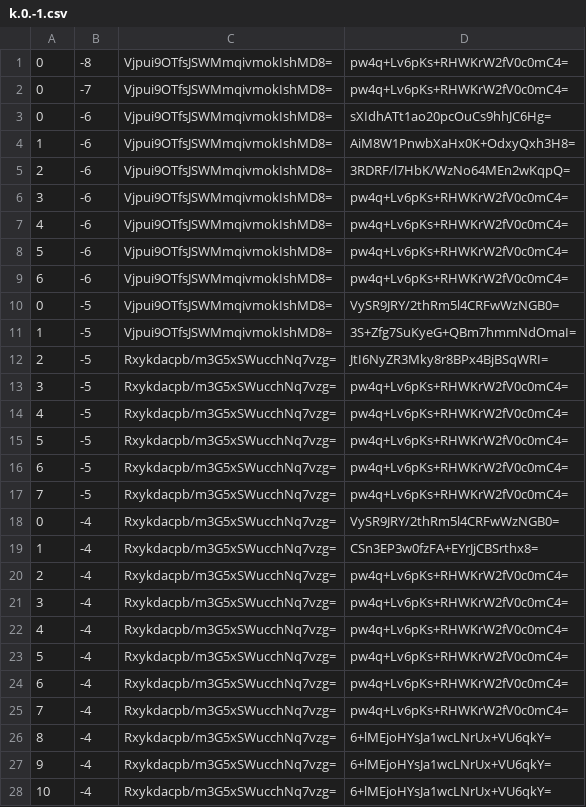
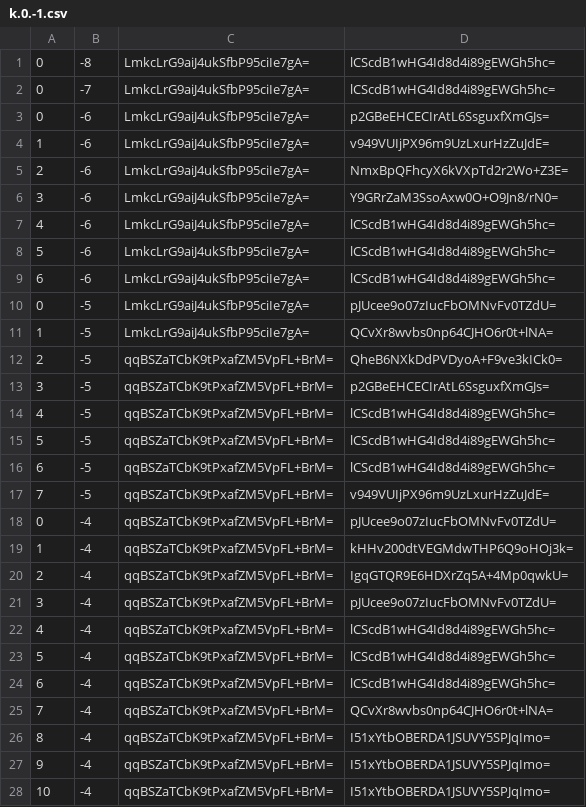
Before and after one commit to counterfitninja/mountain-trimmed, a CSV file: tiles/zoom.-1/metadata/k.0.-1.csv, drawn as a sheet; only a part is shown; the diff covers the shown part only.

```diff
--- a/tiles/zoom.-1/metadata/k.0.-1.csv
+++ b/tiles/zoom.-1/metadata/k.0.-1.csv
@@ -1,28 +1,28 @@
-0,-8,Vjpui9OTfsJSWMmqivmokIshMD8=,pw4q+Lv6pKs+RHWKrW2fV0c0mC4=
-0,-7,Vjpui9OTfsJSWMmqivmokIshMD8=,pw4q+Lv6pKs+RHWKrW2fV0c0mC4=
-0,-6,Vjpui9OTfsJSWMmqivmokIshMD8=,sXIdhATt1ao20pcOuCs9hhJC6Hg=
-1,-6,Vjpui9OTfsJSWMmqivmokIshMD8=,AiM8W1PnwbXaHx0K+OdxyQxh3H8=
-2,-6,Vjpui9OTfsJSWMmqivmokIshMD8=,3RDRF/l7HbK/WzNo64MEn2wKqpQ=
-3,-6,Vjpui9OTfsJSWMmqivmokIshMD8=,pw4q+Lv6pKs+RHWKrW2fV0c0mC4=
-4,-6,Vjpui9OTfsJSWMmqivmokIshMD8=,pw4q+Lv6pKs+RHWKrW2fV0c0mC4=
-5,-6,Vjpui9OTfsJSWMmqivmokIshMD8=,pw4q+Lv6pKs+RHWKrW2fV0c0mC4=
-6,-6,Vjpui9OTfsJSWMmqivmokIshMD8=,pw4q+Lv6pKs+RHWKrW2fV0c0mC4=
-0,-5,Vjpui9OTfsJSWMmqivmokIshMD8=,VySR9JRY/2thRm5l4CRFwWzNGB0=
-1,-5,Vjpui9OTfsJSWMmqivmokIshMD8=,3S+Zfg7SuKyeG+QBm7hmmNdOmaI=
-2,-5,Rxykdacpb/m3G5xSWucchNq7vzg=,JtI6NyZR3Mky8r8BPx4BjBSqWRI=
-3,-5,Rxykdacpb/m3G5xSWucchNq7vzg=,pw4q+Lv6pKs+RHWKrW2fV0c0mC4=
-4,-5,Rxykdacpb/m3G5xSWucchNq7vzg=,pw4q+Lv6pKs+RHWKrW2fV0c0mC4=
-5,-5,Rxykdacpb/m3G5xSWucchNq7vzg=,pw4q+Lv6pKs+RHWKrW2fV0c0mC4=
-6,-5,Rxykdacpb/m3G5xSWucchNq7vzg=,pw4q+Lv6pKs+RHWKrW2fV0c0mC4=
-7,-5,Rxykdacpb/m3G5xSWucchNq7vzg=,pw4q+Lv6pKs+RHWKrW2fV0c0mC4=
-0,-4,Rxykdacpb/m3G5xSWucchNq7vzg=,VySR9JRY/2thRm5l4CRFwWzNGB0=
-1,-4,Rxykdacpb/m3G5xSWucchNq7vzg=,CSn3EP3w0fzFA+EYrJjCBSrthx8=
-2,-4,Rxykdacpb/m3G5xSWucchNq7vzg=,pw4q+Lv6pKs+RHWKrW2fV0c0mC4=
-3,-4,Rxykdacpb/m3G5xSWucchNq7vzg=,pw4q+Lv6pKs+RHWKrW2fV0c0mC4=
-4,-4,Rxykdacpb/m3G5xSWucchNq7vzg=,pw4q+Lv6pKs+RHWKrW2fV0c0mC4=
-5,-4,Rxykdacpb/m3G5xSWucchNq7vzg=,pw4q+Lv6pKs+RHWKrW2fV0c0mC4=
-6,-4,Rxykdacpb/m3G5xSWucchNq7vzg=,pw4q+Lv6pKs+RHWKrW2fV0c0mC4=
-7,-4,Rxykdacpb/m3G5xSWucchNq7vzg=,pw4q+Lv6pKs+RHWKrW2fV0c0mC4=
-8,-4,Rxykdacpb/m3G5xSWucchNq7vzg=,6+lMEjoHYsJa1wcLNrUx+VU6qkY=
-9,-4,Rxykdacpb/m3G5xSWucchNq7vzg=,6+lMEjoHYsJa1wcLNrUx+VU6qkY=
-10,-4,Rxykdacpb/m3G5xSWucchNq7vzg=,6+lMEjoHYsJa1wcLNrUx+VU6qkY=
+0,-8,LmkcLrG9aiJ4ukSfbP95ciIe7gA=,lCScdB1wHG4Id8d4i89gEWGh5hc=
+0,-7,LmkcLrG9aiJ4ukSfbP95ciIe7gA=,lCScdB1wHG4Id8d4i89gEWGh5hc=
+0,-6,LmkcLrG9aiJ4ukSfbP95ciIe7gA=,p2GBeEHCECIrAtL6SsguxfXmGJs=
+1,-6,LmkcLrG9aiJ4ukSfbP95ciIe7gA=,v949VUIjPX96m9UzLxurHzZuJdE=
+2,-6,LmkcLrG9aiJ4ukSfbP95ciIe7gA=,NmxBpQFhcyX6kVXpTd2r2Wo+Z3E=
+3,-6,LmkcLrG9aiJ4ukSfbP95ciIe7gA=,Y9GRrZaM3SsoAxw0O+O9Jn8/rN0=
+4,-6,LmkcLrG9aiJ4ukSfbP95ciIe7gA=,lCScdB1wHG4Id8d4i89gEWGh5hc=
+5,-6,LmkcLrG9aiJ4ukSfbP95ciIe7gA=,lCScdB1wHG4Id8d4i89gEWGh5hc=
+6,-6,LmkcLrG9aiJ4ukSfbP95ciIe7gA=,lCScdB1wHG4Id8d4i89gEWGh5hc=
+0,-5,LmkcLrG9aiJ4ukSfbP95ciIe7gA=,pJUcee9o07zIucFbOMNvFv0TZdU=
+1,-5,LmkcLrG9aiJ4ukSfbP95ciIe7gA=,QCvXr8wvbs0np64CJHO6r0t+lNA=
+2,-5,qqBSZaTCbK9tPxafZM5VpFL+BrM=,QheB6NXkDdPVDyoA+F9ve3kICk0=
+3,-5,qqBSZaTCbK9tPxafZM5VpFL+BrM=,p2GBeEHCECIrAtL6SsguxfXmGJs=
+4,-5,qqBSZaTCbK9tPxafZM5VpFL+BrM=,lCScdB1wHG4Id8d4i89gEWGh5hc=
+5,-5,qqBSZaTCbK9tPxafZM5VpFL+BrM=,lCScdB1wHG4Id8d4i89gEWGh5hc=
+6,-5,qqBSZaTCbK9tPxafZM5VpFL+BrM=,lCScdB1wHG4Id8d4i89gEWGh5hc=
+7,-5,qqBSZaTCbK9tPxafZM5VpFL+BrM=,v949VUIjPX96m9UzLxurHzZuJdE=
+0,-4,qqBSZaTCbK9tPxafZM5VpFL+BrM=,pJUcee9o07zIucFbOMNvFv0TZdU=
+1,-4,qqBSZaTCbK9tPxafZM5VpFL+BrM=,kHHv200dtVEGMdwTHP6Q9oHOj3k=
+2,-4,qqBSZaTCbK9tPxafZM5VpFL+BrM=,IgqGTQR9E6HDXrZq5A+4Mp0qwkU=
+3,-4,qqBSZaTCbK9tPxafZM5VpFL+BrM=,pJUcee9o07zIucFbOMNvFv0TZdU=
+4,-4,qqBSZaTCbK9tPxafZM5VpFL+BrM=,lCScdB1wHG4Id8d4i89gEWGh5hc=
+5,-4,qqBSZaTCbK9tPxafZM5VpFL+BrM=,lCScdB1wHG4Id8d4i89gEWGh5hc=
+6,-4,qqBSZaTCbK9tPxafZM5VpFL+BrM=,lCScdB1wHG4Id8d4i89gEWGh5hc=
+7,-4,qqBSZaTCbK9tPxafZM5VpFL+BrM=,QCvXr8wvbs0np64CJHO6r0t+lNA=
+8,-4,qqBSZaTCbK9tPxafZM5VpFL+BrM=,I51xYtbOBERDA1JSUVY5SPJqImo=
+9,-4,qqBSZaTCbK9tPxafZM5VpFL+BrM=,I51xYtbOBERDA1JSUVY5SPJqImo=
+10,-4,qqBSZaTCbK9tPxafZM5VpFL+BrM=,I51xYtbOBERDA1JSUVY5SPJqImo=
```
Also changed, not shown: 58 edited cells elsewhere in this file, tiles/zoom.-1/metadata/k.-1.-1.csv, tiles/zoom.-1/metadata/k.-1.0.csv, 55 other files.
